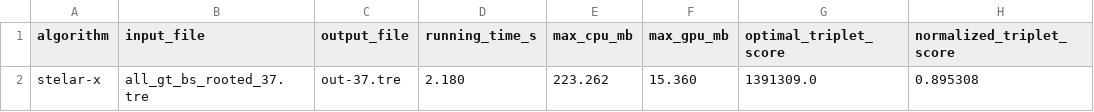
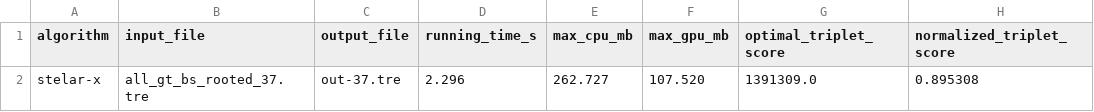
Before and after one commit to AhmedRumi/STELAR-Pro, a CSV file: out-37_stats.csv, drawn as a sheet; only a part is shown; the diff names each change by its address in the sheet, - before the commit and + after, or states it on an @@ line.

```diff
--- a/out-37_stats.csv
+++ b/out-37_stats.csv
-D2 (running_time_s): 2.180
+D2 (running_time_s): 2.296
-E2 (max_cpu_mb): 223.262
+E2 (max_cpu_mb): 262.727
-F2 (max_gpu_mb): 15.360
+F2 (max_gpu_mb): 107.520
```
Also changed, not shown: 2 other files.
